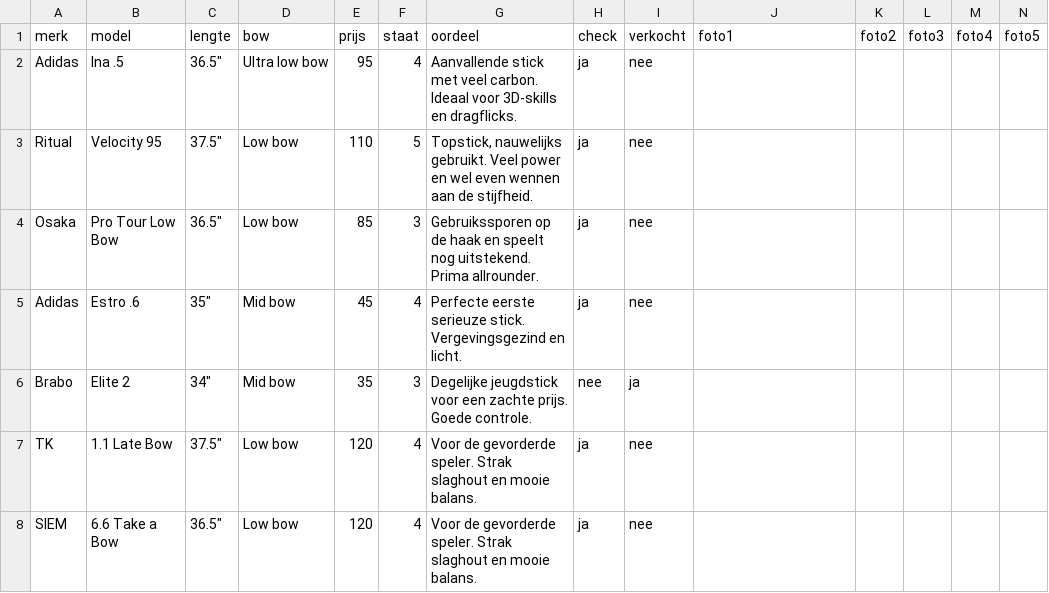
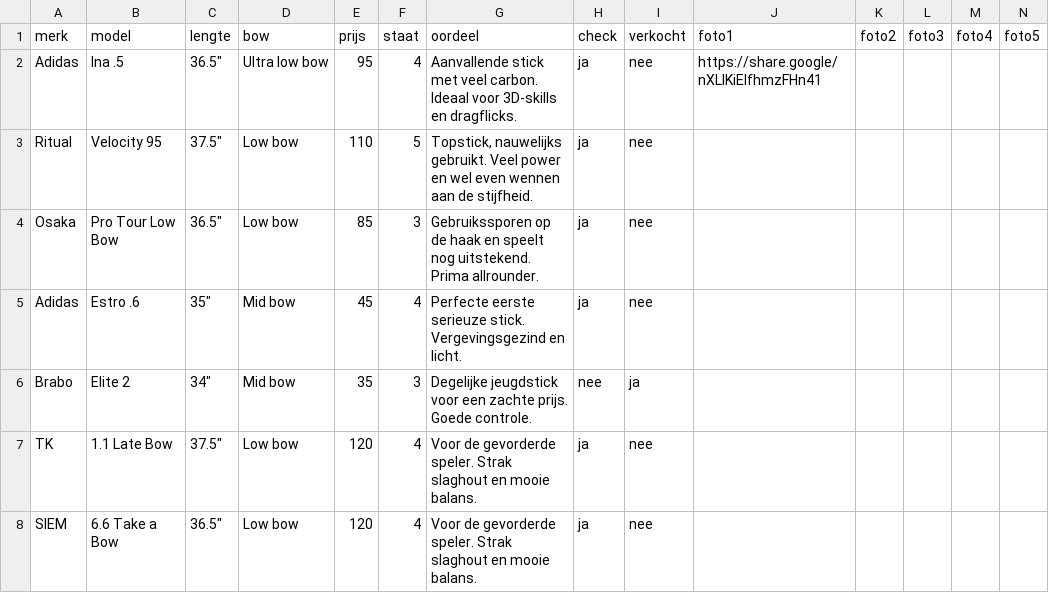
Before and after one commit to keeshaverkamp/stickedstore, a CSV file: sticks.csv, drawn as a sheet.

Commit message:
Update sticks.csv

```diff
--- a/sticks.csv
+++ b/sticks.csv
@@ -1,3 +1,3 @@
 merk,model,lengte,bow,prijs,staat,oordeel,check,verkocht,foto1,foto2,foto3,foto4,foto5
-Adidas,Ina .5,36.5",Ultra low bow,95,4,Aanvallende stick met veel carbon. Ideaal voor 3D-skills en dragflicks.,ja,nee,,,,,
+Adidas,Ina .5,36.5",Ultra low bow,95,4,Aanvallende stick met veel carbon. Ideaal voor 3D-skills en dragflicks.,ja,nee,https://share.google/nXLlKiEIfhmzFHn41,,,,
 Ritual,Velocity 95,37.5",Low bow,110,5,"Topstick, nauwelijks gebruikt. Veel power en wel even wennen aan de stijfheid.",ja,nee,,,,,
```
